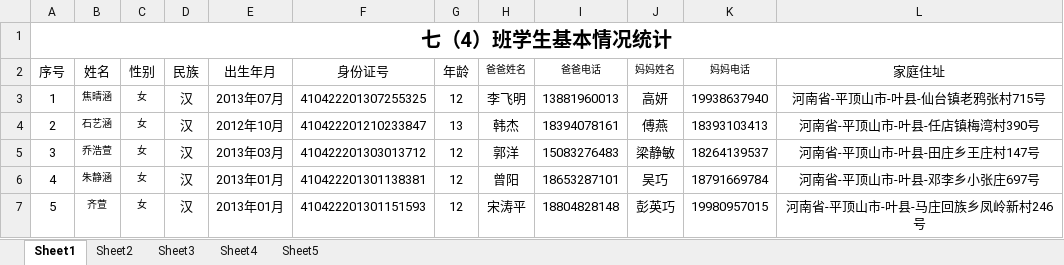
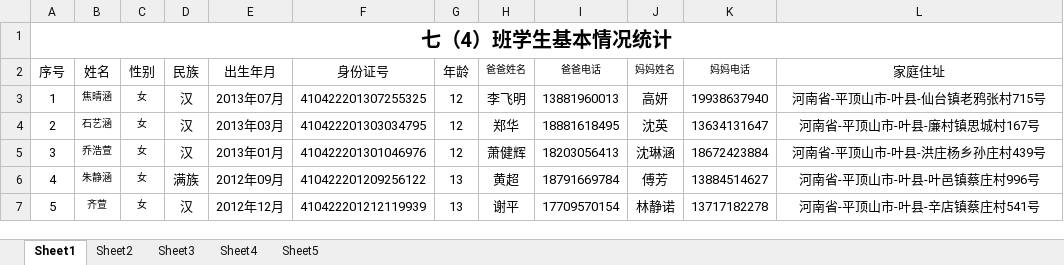
Before and after one commit to sunuannian1/Jin, an Excel workbook: 七（4）班学生信息_模拟数据.xlsx, sheet Sheet1, drawn as a sheet; only a part is shown; values as stored, in another font and other column widths than the file's, no borders; the diff covers the shown part only; the diff names each change by its address in the sheet, - before the commit and + after, or states it on an @@ line.

```diff
--- a/七（4）班学生信息_模拟数据.xlsx (sheet Sheet1)
+++ b/七（4）班学生信息_模拟数据.xlsx (sheet Sheet1)
-E4 (出生年月): 2012年10月
+E4 (出生年月): 2013年03月
-F4 (身份证号): 410422201210233847
+F4 (身份证号): 410422201303034795
-G4 (年龄): 13
+G4 (年龄): 12
-H4 (爸爸姓名): 韩杰
+H4 (爸爸姓名): 郑华
-I4 (爸爸电话): 18394078161
+I4 (爸爸电话): 18881618495
-J4 (妈妈姓名): 傅燕
+J4 (妈妈姓名): 沈英
-K4 (妈妈电话): 18393103413
+K4 (妈妈电话): 13634131647
-L4 (家庭住址): 河南省-平顶山市-叶县-任店镇梅湾村390号
+L4 (家庭住址): 河南省-平顶山市-叶县-廉村镇思城村167号
-E5 (出生年月): 2013年03月
+E5 (出生年月): 2013年01月
-F5 (身份证号): 410422201303013712
+F5 (身份证号): 410422201301046976
-H5 (爸爸姓名): 郭洋
+H5 (爸爸姓名): 萧健辉
-I5 (爸爸电话): 15083276483
+I5 (爸爸电话): 18203056413
-J5 (妈妈姓名): 梁静敏
+J5 (妈妈姓名): 沈琳涵
-K5 (妈妈电话): 18264139537
+K5 (妈妈电话): 18672423884
-L5 (家庭住址): 河南省-平顶山市-叶县-田庄乡王庄村147号
+L5 (家庭住址): 河南省-平顶山市-叶县-洪庄杨乡孙庄村439号
-D6 (民族): 汉
+D6 (民族): 满族
-E6 (出生年月): 2013年01月
+E6 (出生年月): 2012年09月
-F6 (身份证号): 410422201301138381
+F6 (身份证号): 410422201209256122
-G6:G7 (年龄): 12
+G6:G7 (年龄): 13
-H6 (爸爸姓名): 曾阳
+H6 (爸爸姓名): 黄超
-I6 (爸爸电话): 18653287101
+I6 (爸爸电话): 18791669784
-J6 (妈妈姓名): 吴巧
+J6 (妈妈姓名): 傅芳
-K6 (妈妈电话): 18791669784
+K6 (妈妈电话): 13884514627
-L6 (家庭住址): 河南省-平顶山市-叶县-邓李乡小张庄697号
+L6 (家庭住址): 河南省-平顶山市-叶县-叶邑镇蔡庄村996号
-E7 (出生年月): 2013年01月
+E7 (出生年月): 2012年12月
-F7 (身份证号): 410422201301151593
+F7 (身份证号): 410422201212119939
-H7 (爸爸姓名): 宋涛平
+H7 (爸爸姓名): 谢平
-I7 (爸爸电话): 18804828148
+I7 (爸爸电话): 17709570154
-J7 (妈妈姓名): 彭英巧
+J7 (妈妈姓名): 林静诺
-K7 (妈妈电话): 19980957015
+K7 (妈妈电话): 13717182278
-L7 (家庭住址): 河南省-平顶山市-叶县-马庄回族乡凤岭新村246号
+L7 (家庭住址): 河南省-平顶山市-叶县-辛店镇蔡庄村541号
```
Also changed, not shown: 422 edited cells elsewhere in this sheet, 4 other files.
